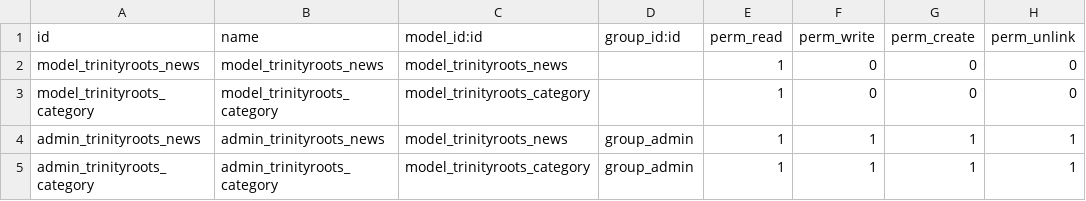
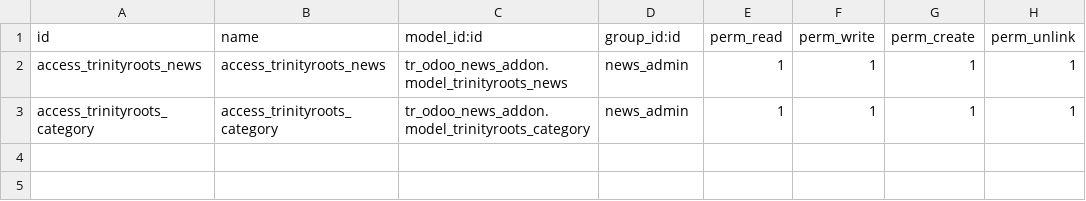
Before and after one commit to VectorXz/tr_odoo_news_addon, a CSV file: security/ir.model.access.csv, drawn as a sheet.

Commit message:
edit security rules & improve consistency of module name

```diff
--- a/security/ir.model.access.csv
+++ b/security/ir.model.access.csv
@@ -1,5 +1,3 @@
 id,name,model_id:id,group_id:id,perm_read,perm_write,perm_create,perm_unlink
-model_trinityroots_news,model_trinityroots_news,model_trinityroots_news,,1,0,0,0
-model_trinityroots_category,model_trinityroots_category,model_trinityroots_category,,1,0,0,0
-admin_trinityroots_news,admin_trinityroots_news,model_trinityroots_news,group_admin,1,1,1,1
-admin_trinityroots_category,admin_trinityroots_category,model_trinityroots_category,group_admin,1,1,1,1
+access_trinityroots_news,access_trinityroots_news,tr_odoo_news_addon.model_trinityroots_news,news_admin,1,1,1,1
+access_trinityroots_category,access_trinityroots_category,tr_odoo_news_addon.model_trinityroots_category,news_admin,1,1,1,1
```
Also changed, not shown: 4 other files.
